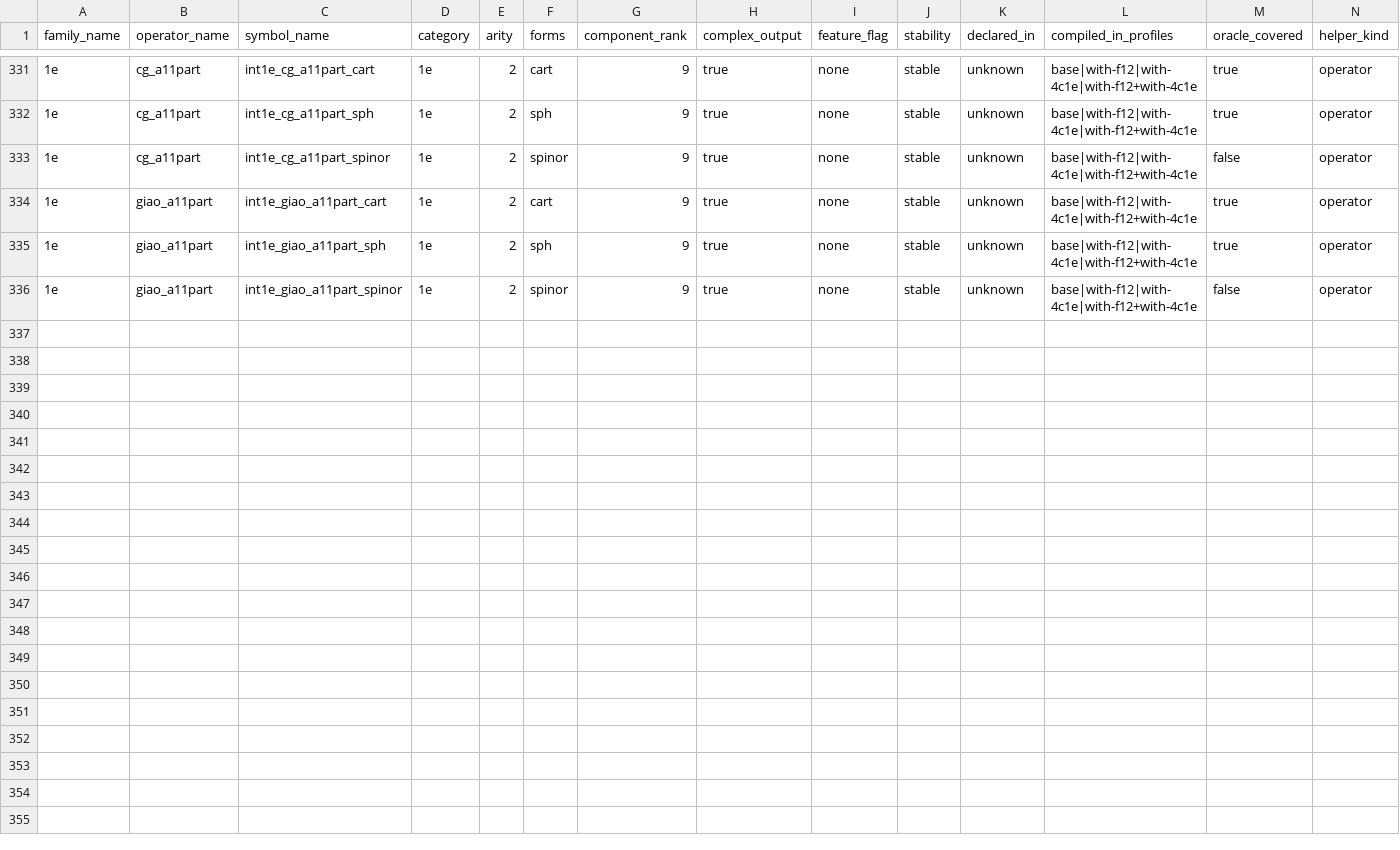
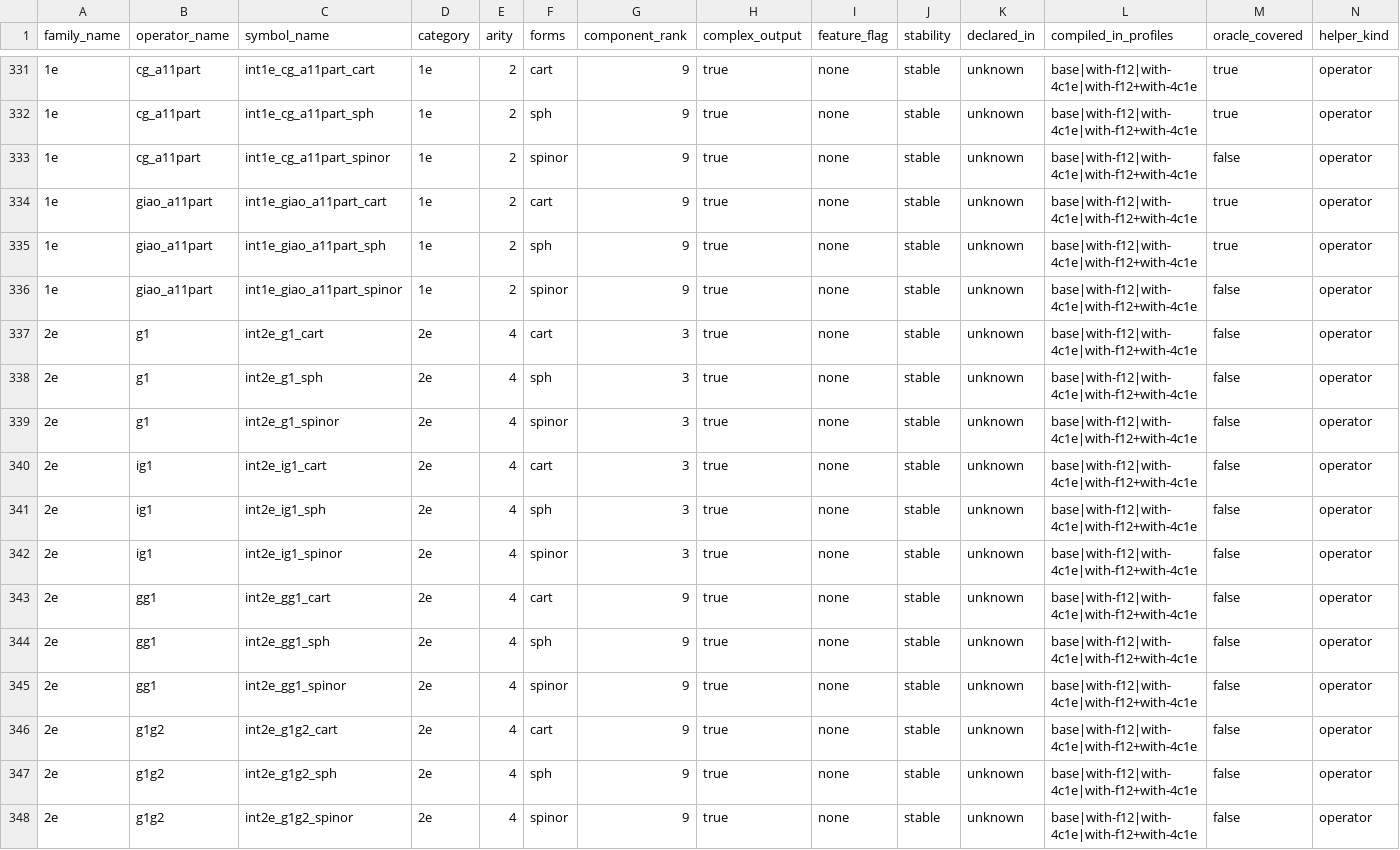
Before and after one commit to BectorVoom/cintx, a CSV file: crates/cintx-ops/src/generated/api_manifest.csv, drawn as a sheet; only a part is shown, gaps mark what is left out; rows hold the shown columns only; the diff names each change by its address in the sheet, - before the commit and + after, or states it on an @@ line.

Commit message:
feat(26-03): register 4 2e GIAO families (manifest + RawApiId + vendor FFI)
- int2e_g1/ig1 (rank 3), int2e_gg1/g1g2 (rank 9), all complex_output=true
- int2e_g1g2 rank DERIVED from intor2.c ng[7]=9 (D-16, not guessed)
- 12 manifest rows tail-appended (zero OperatorId shift)
- 12 INT2E_* RawApiId consts, 8 real double* 4-shell vendor wrappers
- 8 cart/sph symbols added to bindgen allowlist

```diff
--- a/crates/cintx-ops/src/generated/api_manifest.csv
+++ b/crates/cintx-ops/src/generated/api_manifest.csv
+row 337: 2e | g1 | int2e_g1_cart | 2e | 4 | cart | 3 | true | none | stable | unknown | base|with-f12|with-4c1e|with-f12+with-4c1e | false | operator
+row 338: 2e | g1 | int2e_g1_sph | 2e | 4 | sph | 3 | true | none | stable | unknown | base|with-f12|with-4c1e|with-f12+with-4c1e | false | operator
+row 339: 2e | g1 | int2e_g1_spinor | 2e | 4 | spinor | 3 | true | none | stable | unknown | base|with-f12|with-4c1e|with-f12+with-4c1e | false | operator
+row 340: 2e | ig1 | int2e_ig1_cart | 2e | 4 | cart | 3 | true | none | stable | unknown | base|with-f12|with-4c1e|with-f12+with-4c1e | false | operator
+row 341: 2e | ig1 | int2e_ig1_sph | 2e | 4 | sph | 3 | true | none | stable | unknown | base|with-f12|with-4c1e|with-f12+with-4c1e | false | operator
+row 342: 2e | ig1 | int2e_ig1_spinor | 2e | 4 | spinor | 3 | true | none | stable | unknown | base|with-f12|with-4c1e|with-f12+with-4c1e | false | operator
+row 343: 2e | gg1 | int2e_gg1_cart | 2e | 4 | cart | 9 | true | none | stable | unknown | base|with-f12|with-4c1e|with-f12+with-4c1e | false | operator
+row 344: 2e | gg1 | int2e_gg1_sph | 2e | 4 | sph | 9 | true | none | stable | unknown | base|with-f12|with-4c1e|with-f12+with-4c1e | false | operator
+row 345: 2e | gg1 | int2e_gg1_spinor | 2e | 4 | spinor | 9 | true | none | stable | unknown | base|with-f12|with-4c1e|with-f12+with-4c1e | false | operator
+row 346: 2e | g1g2 | int2e_g1g2_cart | 2e | 4 | cart | 9 | true | none | stable | unknown | base|with-f12|with-4c1e|with-f12+with-4c1e | false | operator
+row 347: 2e | g1g2 | int2e_g1g2_sph | 2e | 4 | sph | 9 | true | none | stable | unknown | base|with-f12|with-4c1e|with-f12+with-4c1e | false | operator
+row 348: 2e | g1g2 | int2e_g1g2_spinor | 2e | 4 | spinor | 9 | true | none | stable | unknown | base|with-f12|with-4c1e|with-f12+with-4c1e | false | operator
```
Also changed, not shown: 5 other files.
